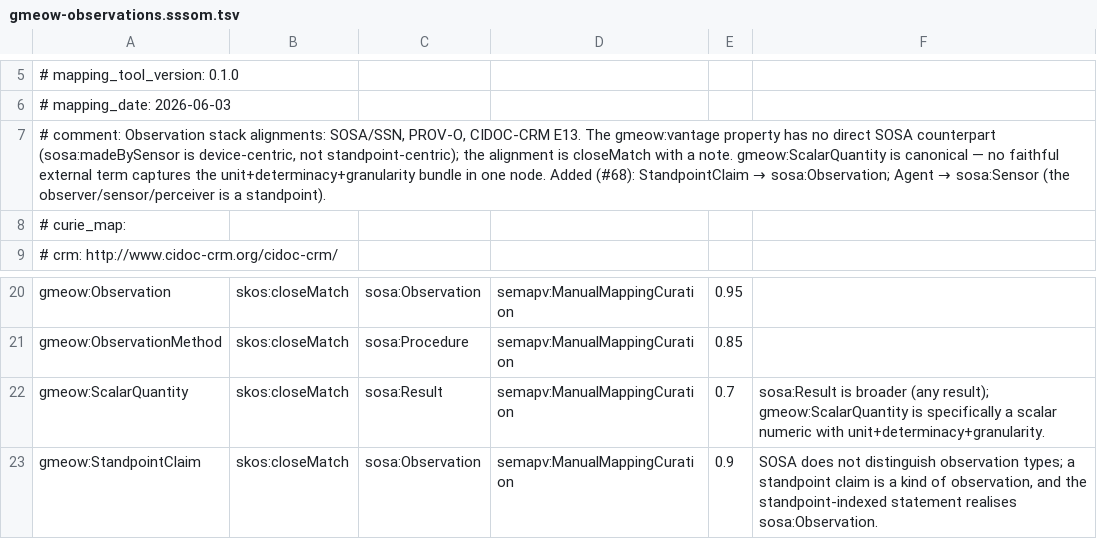
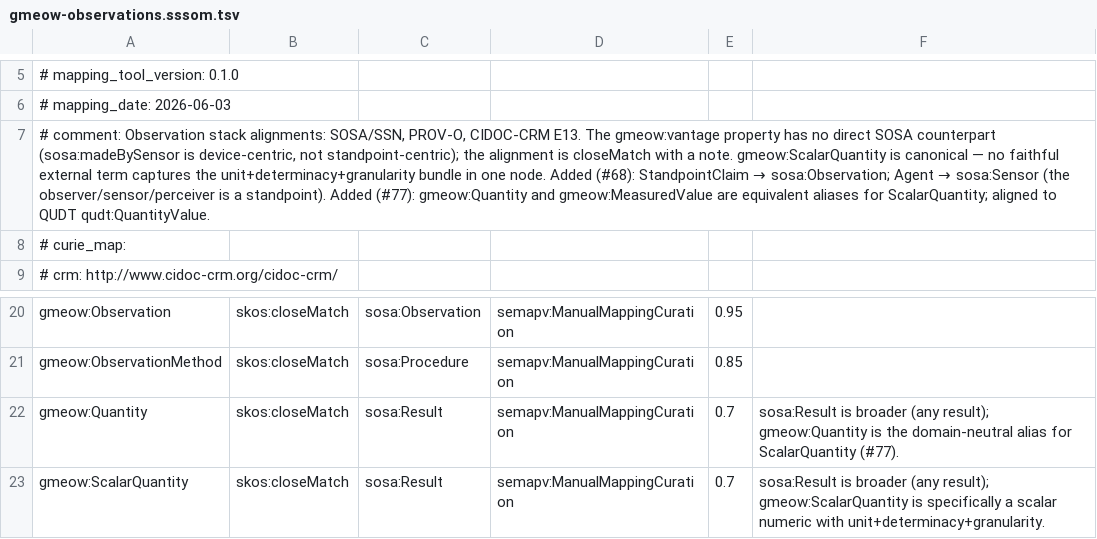
Before and after one commit to Blackcat-Informatics/gmeow-ontology, a TSV file: mappings/gmeow-observations.sssom.tsv, drawn as a sheet; only a part is shown, gaps mark what is left out; the shorter side is filled out with more unchanged rows; the diff names each change by its address in the sheet, - before the commit and + after, or states it on an @@ line.

```diff
--- a/mappings/gmeow-observations.sssom.tsv
+++ b/mappings/gmeow-observations.sssom.tsv
-A7: …a standpoint).
+A7: …a standpoint). Added (#77): gmeow:Quantity and gmeow:MeasuredValue are equivalent aliases for ScalarQuantity; aligned to QUDT qudt:QuantityValue.
+row 22: gmeow:Quantity | skos:closeMatch | sosa:Result | semapv:ManualMappingCuration | 0.7 | sosa:Result is broader (any result); gmeow:Quantity is the domain-neutral alias for ScalarQuantity (#77).
```
Also changed, not shown: mappings/gmeow-qudt.sssom.tsv, 9 other files.
